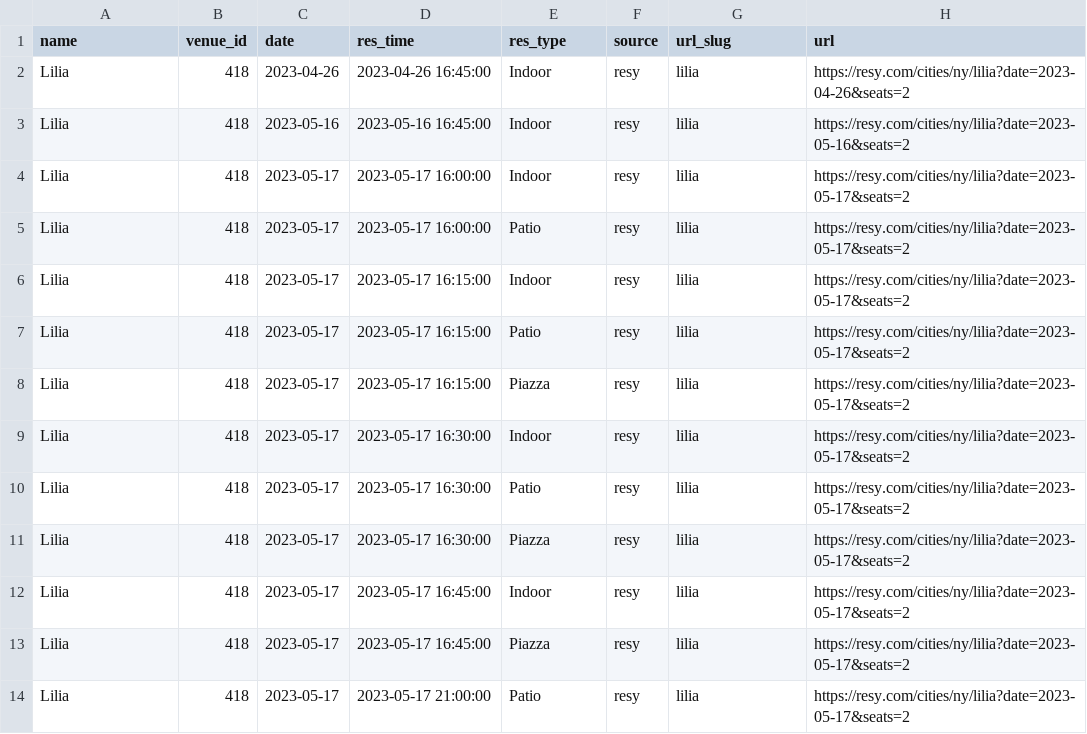
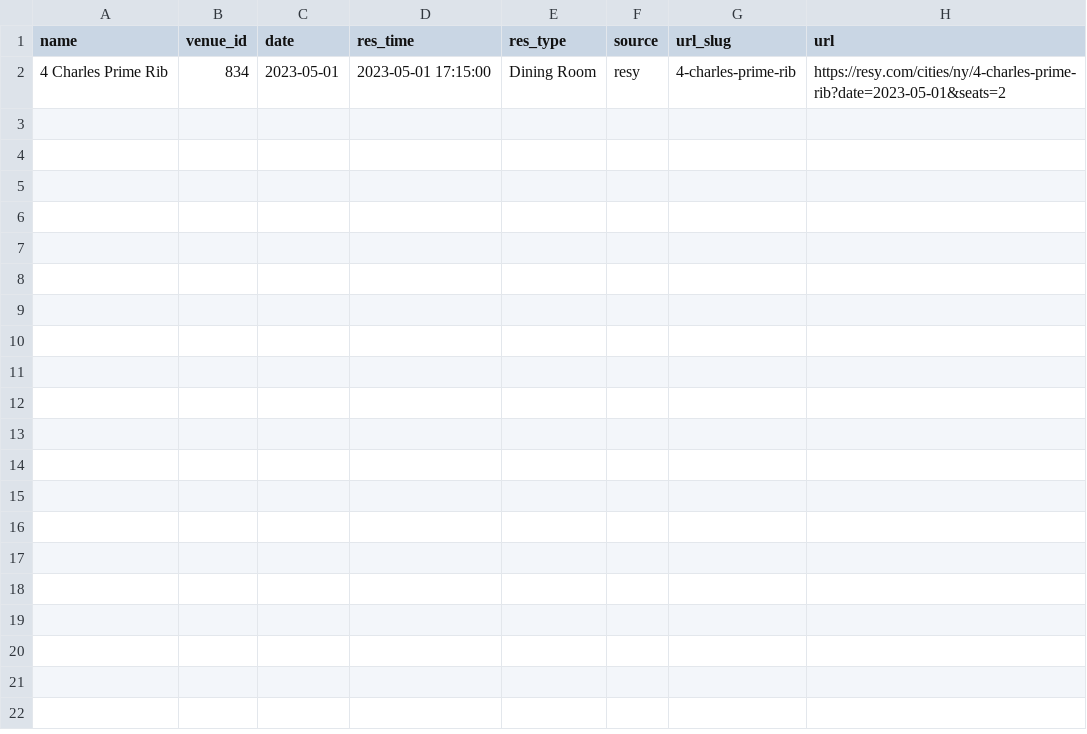
Before and after one commit to edj36/reservations, a CSV file: data/reservations_latest.csv, drawn as a sheet; removed rows and columns are numbered as before the commit, all else as after; the diff names each change by its address in the sheet, - before the commit and + after, or states it on an @@ line.

```diff
--- a/data/reservations_latest.csv
+++ b/data/reservations_latest.csv
-row 2: Lilia | 418 | 2023-04-26 | 2023-04-26 16:45:00 | Indoor | resy | lilia | https://resy.com/cities/ny/lilia?date=2023-04-26&seats=2
-row 3: Lilia | 418 | 2023-05-16 | 2023-05-16 16:45:00 | Indoor | resy | lilia | https://resy.com/cities/ny/lilia?date=2023-05-16&seats=2
-row 4: Lilia | 418 | 2023-05-17 | 2023-05-17 16:00:00 | Indoor | resy | lilia | https://resy.com/cities/ny/lilia?date=2023-05-17&seats=2
-row 5: Lilia | 418 | 2023-05-17 | 2023-05-17 16:00:00 | Patio | resy | lilia | https://resy.com/cities/ny/lilia?date=2023-05-17&seats=2
-row 6: Lilia | 418 | 2023-05-17 | 2023-05-17 16:15:00 | Indoor | resy | lilia | https://resy.com/cities/ny/lilia?date=2023-05-17&seats=2
-row 7: Lilia | 418 | 2023-05-17 | 2023-05-17 16:15:00 | Patio | resy | lilia | https://resy.com/cities/ny/lilia?date=2023-05-17&seats=2
-row 8: Lilia | 418 | 2023-05-17 | 2023-05-17 16:15:00 | Piazza | resy | lilia | https://resy.com/cities/ny/lilia?date=2023-05-17&seats=2
-row 9: Lilia | 418 | 2023-05-17 | 2023-05-17 16:30:00 | Indoor | resy | lilia | https://resy.com/cities/ny/lilia?date=2023-05-17&seats=2
-row 10: Lilia | 418 | 2023-05-17 | 2023-05-17 16:30:00 | Patio | resy | lilia | https://resy.com/cities/ny/lilia?date=2023-05-17&seats=2
-row 11: Lilia | 418 | 2023-05-17 | 2023-05-17 16:30:00 | Piazza | resy | lilia | https://resy.com/cities/ny/lilia?date=2023-05-17&seats=2
-row 12: Lilia | 418 | 2023-05-17 | 2023-05-17 16:45:00 | Indoor | resy | lilia | https://resy.com/cities/ny/lilia?date=2023-05-17&seats=2
-row 13: Lilia | 418 | 2023-05-17 | 2023-05-17 16:45:00 | Piazza | resy | lilia | https://resy.com/cities/ny/lilia?date=2023-05-17&seats=2
-row 14: Lilia | 418 | 2023-05-17 | 2023-05-17 21:00:00 | Patio | resy | lilia | https://resy.com/cities/ny/lilia?date=2023-05-17&seats=2
+row 2: 4 Charles Prime Rib | 834 | 2023-05-01 | 2023-05-01 17:15:00 | Dining Room | resy | 4-charles-prime-rib | https://resy.com/cities/ny/4-charles-prime-rib?date=2023-05-01&seats=2
```
